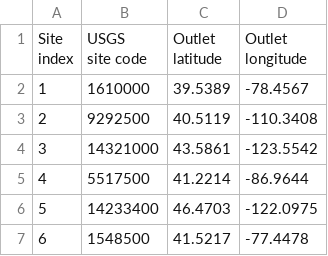
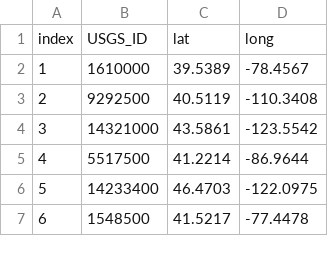
Before and after one commit to sgrieve/zanardo-replication, a CSV file: supplement/tabula-jgrf_20029_fs1.csv, drawn as a sheet; only a part is shown; removed rows and columns are numbered as before the commit, all else as after; ↵ is a line break in a cell; the diff names each change by its address in the sheet, - before the commit and + after, or states it on an @@ line.

```diff
--- a/supplement/tabula-jgrf_20029_fs1.csv
+++ b/supplement/tabula-jgrf_20029_fs1.csv
-row 1: Site ↵ index | USGS ↵ site code | Outlet ↵ latitude | Outlet ↵ longitude
+row 1: index | USGS_ID | lat | long
```
Also changed, not shown: 4 other files.
